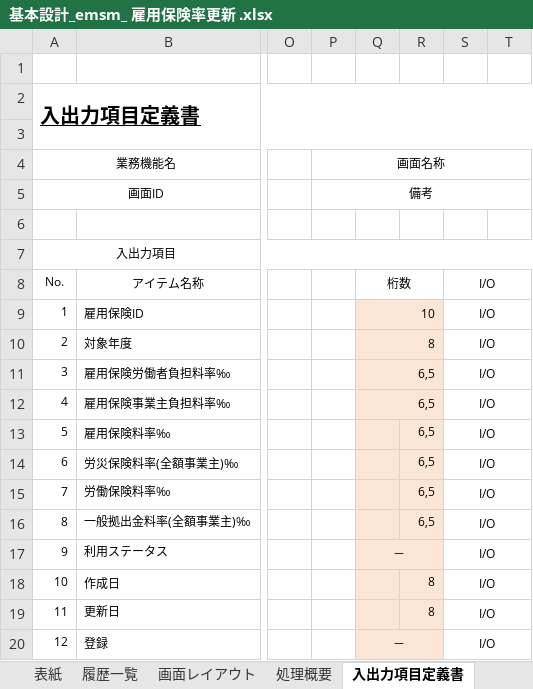
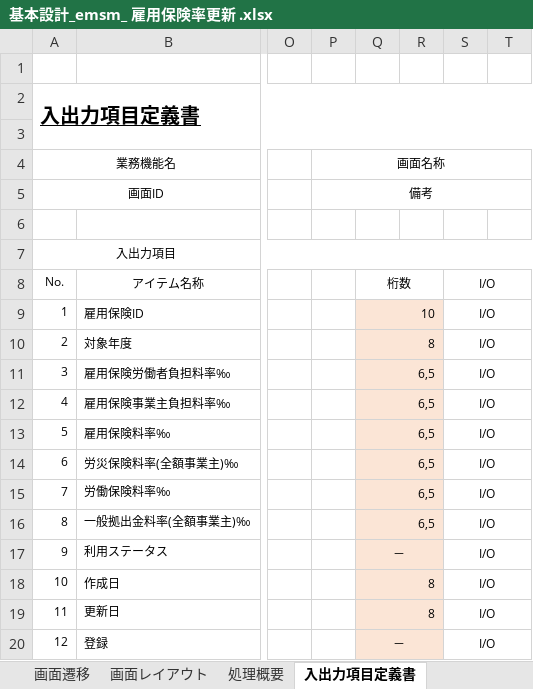
Before and after one commit to softtechSoft/emsm, an Excel workbook: DOC/基本設計/基本設計_emsm_ 雇用保険率更新 .xlsx, sheet 入出力項目定義書, drawn as a sheet; only a part is shown, gaps mark what is left out; values as stored, in another font and other column widths than the file's, no borders; the diff names each change by its address in the sheet, - before the commit and + after, or states it on an @@ line.

```diff
--- a/DOC/基本設計/基本設計_emsm_ 雇用保険率更新 .xlsx (sheet 入出力項目定義書)
+++ b/DOC/基本設計/基本設計_emsm_ 雇用保険率更新 .xlsx (sheet 入出力項目定義書)
+sheet tab: 画面遷移
-Q13:Q16: (empty)
+Q13:Q16: 6,5
+Q13:R13 merged
-R13:R16: 6,5
+R13:R16: (empty)
+Q14:R14 merged
+Q15:R15 merged
+Q16:R16 merged
-Q18:Q19: (empty)
+Q18:Q19: 8
+Q18:R18 merged
-R18:R19: 8
+R18:R19: (empty)
+Q19:R19 merged
```
Also changed, not shown: sheet メッセージ一覧, charts or pictures, DOC/基本設計/基本設計_emsm_ 雇用保険率リスト.xlsx.
